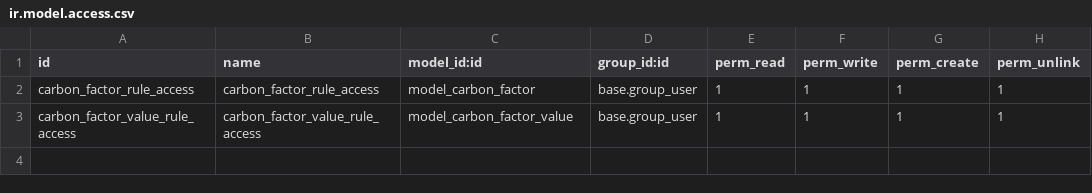
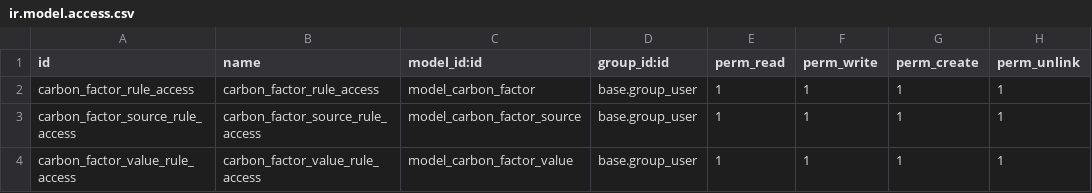
Before and after one commit to sustainability-suite/sustainability-odoo, a CSV file: onsp_co2/security/ir.model.access.csv, drawn as a sheet.

Commit message:
[ADD] onsp_co2: Add carbon factor source view and model

```diff
--- a/onsp_co2/security/ir.model.access.csv
+++ b/onsp_co2/security/ir.model.access.csv
@@ -2,2 +2,3 @@ id,name,model_id:id,group_id:id,perm_read,perm_write,perm_create,perm_unlink
 carbon_factor_rule_access,carbon_factor_rule_access,model_carbon_factor,base.group_user,1,1,1,1
+carbon_factor_source_rule_access,carbon_factor_source_rule_access,model_carbon_factor_source,base.group_user,1,1,1,1
 carbon_factor_value_rule_access,carbon_factor_value_rule_access,model_carbon_factor_value,base.group_user,1,1,1,1
```
Also changed, not shown: 8 other files.
